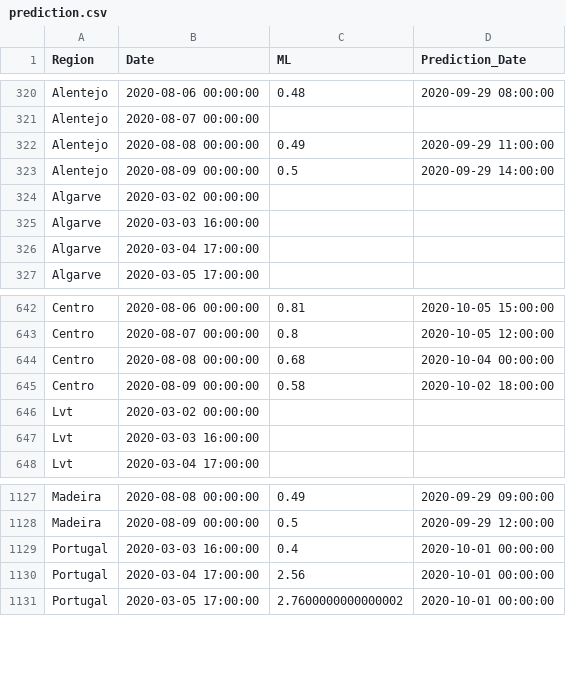
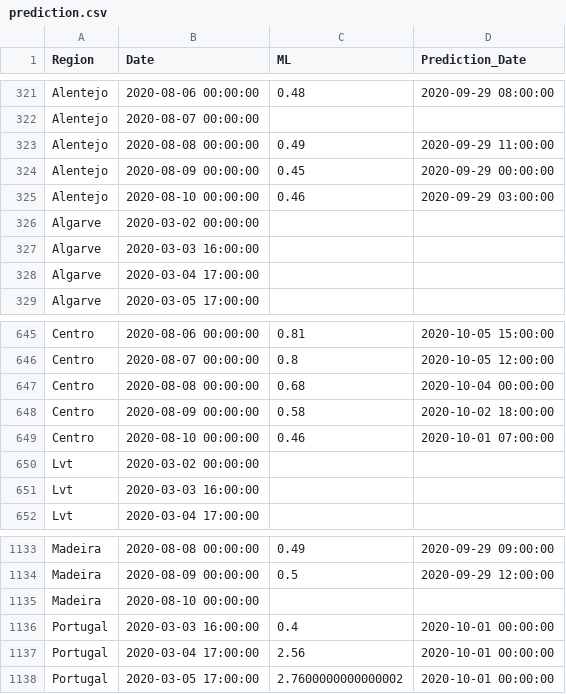
Before and after one commit to builduplabs/covid-countdown, a CSV file: src/data/prediction.csv, drawn as a sheet; only a part is shown, gaps mark what is left out; the diff covers the shown part only.

```diff
--- a/src/data/prediction.csv
+++ b/src/data/prediction.csv
@@ -322,3 +323,4 @@ Alentejo,2020-08-07 00:00:00,,
 Alentejo,2020-08-08 00:00:00,0.49,2020-09-29 11:00:00
-Alentejo,2020-08-09 00:00:00,0.5,2020-09-29 14:00:00
+Alentejo,2020-08-09 00:00:00,0.45,2020-09-29 00:00:00
+Alentejo,2020-08-10 00:00:00,0.46,2020-09-29 03:00:00
 Algarve,2020-03-02 00:00:00,,
@@ -645,2 +648,3 @@ Centro,2020-08-08 00:00:00,0.68,2020-10-04 00:00:00
 Centro,2020-08-09 00:00:00,0.58,2020-10-02 18:00:00
+Centro,2020-08-10 00:00:00,0.46,2020-10-01 07:00:00
 Lvt,2020-03-02 00:00:00,,
@@ -1128,2 +1134,3 @@ Madeira,2020-08-08 00:00:00,0.49,2020-09-29 09:00:00
 Madeira,2020-08-09 00:00:00,0.5,2020-09-29 12:00:00
+Madeira,2020-08-10 00:00:00,,
 Portugal,2020-03-03 16:00:00,0.4,2020-10-01 00:00:00
```
Also changed, not shown: 5 added rows and 20 edited cells elsewhere in this file, src/data/cases.csv.
